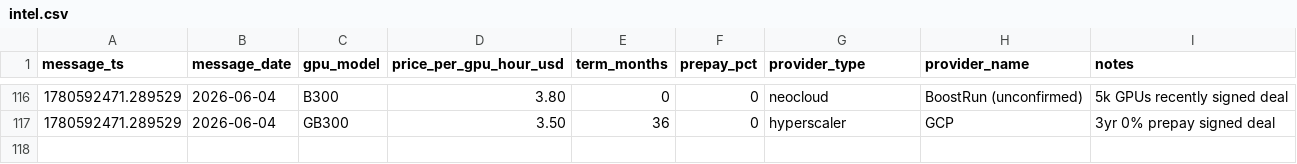
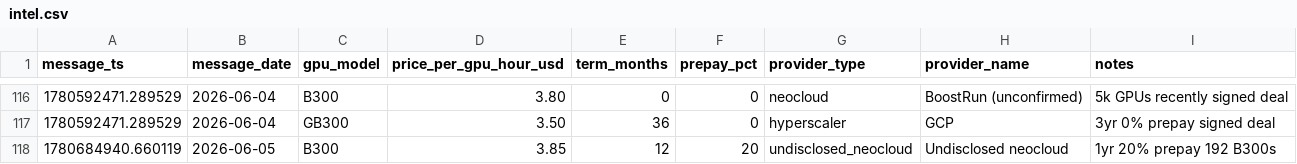
Before and after one commit to koen-nebius/price-monitor, a CSV file: store/intel.csv, drawn as a sheet; only a part is shown, gaps mark what is left out; the diff names each change by its address in the sheet, - before the commit and + after, or states it on an @@ line.

Commit message:
chore: update last_snapshot + run_manifest + field intel [skip ci]

```diff
--- a/store/intel.csv
+++ b/store/intel.csv
+row 118: 1780684940.660119 | 2026-06-05 | B300 | 3.85 | 12 | 20 | undisclosed_neocloud | Undisclosed neocloud | 1yr 20% prepay 192 B300s
```
Also changed, not shown: 2 other files.
